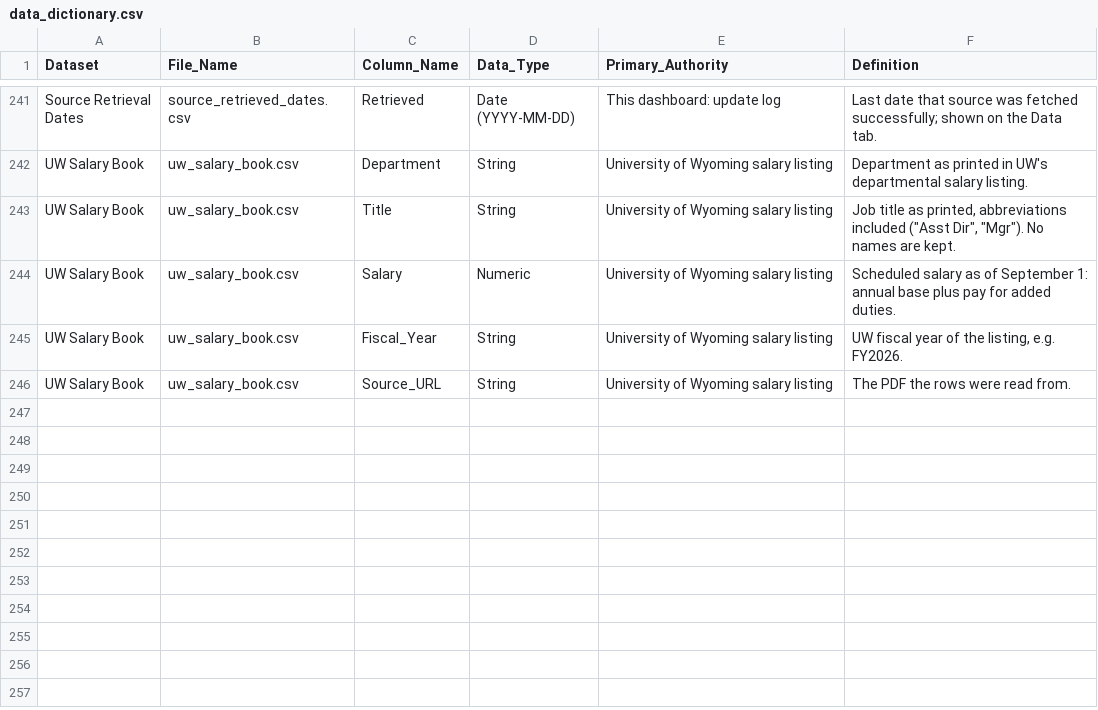
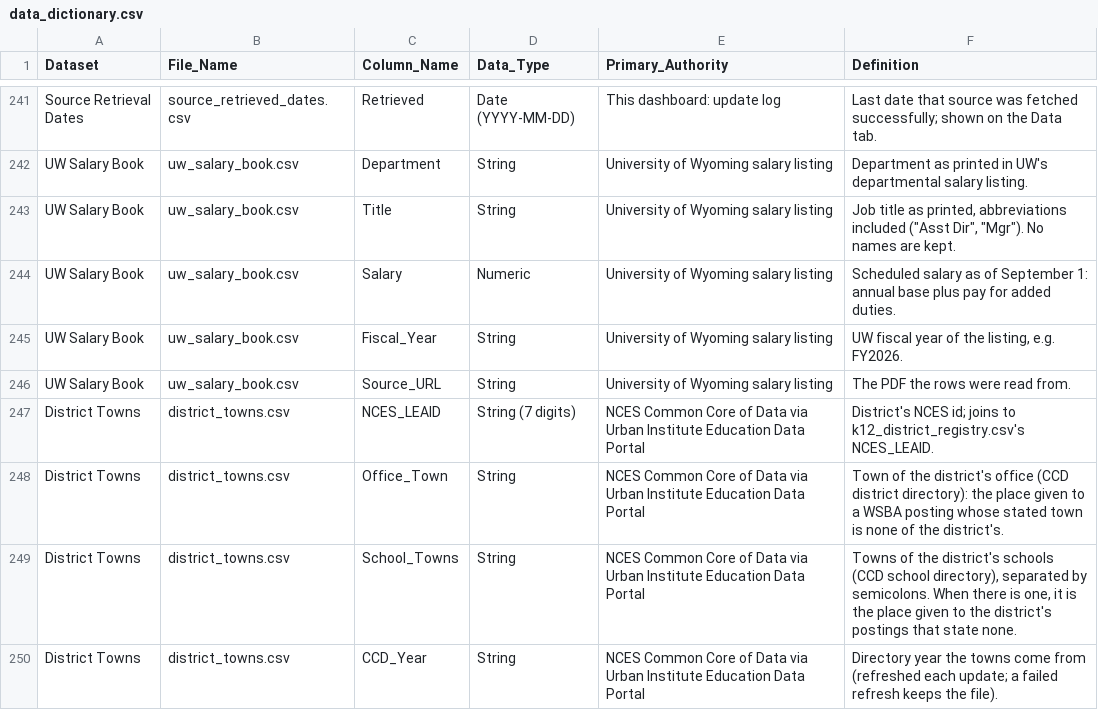
Before and after one commit to bostickmike/Wyoming-Education-Jobs-Dashboard, a CSV file: Wy_Ed_Jobs/data_dictionary.csv, drawn as a sheet; only a part is shown, gaps mark what is left out; the diff names each change by its address in the sheet, - before the commit and + after, or states it on an @@ line.

```diff
--- a/Wy_Ed_Jobs/data_dictionary.csv
+++ b/Wy_Ed_Jobs/data_dictionary.csv
+row 247: District Towns | district_towns.csv | NCES_LEAID | String (7 digits) | NCES Common Core of Data via Urban Institute Education Data Portal | District's NCES id; joins to k12_district_registry.csv's NCES_LEAID.
+row 248: District Towns | district_towns.csv | Office_Town | String | NCES Common Core of Data via Urban Institute Education Data Portal | Town of the district's office (CCD district directory): the place given to a WSBA posting whose stated town is none of the district's.
+row 249: District Towns | district_towns.csv | School_Towns | String | NCES Common Core of Data via Urban Institute Education Data Portal | Towns of the district's schools (CCD school directory), separated by semicolons. When there is one, it is the place given to the district's postings that state none.
+row 250: District Towns | district_towns.csv | CCD_Year | String | NCES Common Core of Data via Urban Institute Education Data Portal | Directory year the towns come from (refreshed each update; a failed refresh keeps the file).
```
Also changed, not shown: run_expectations.csv, 11 other files.
